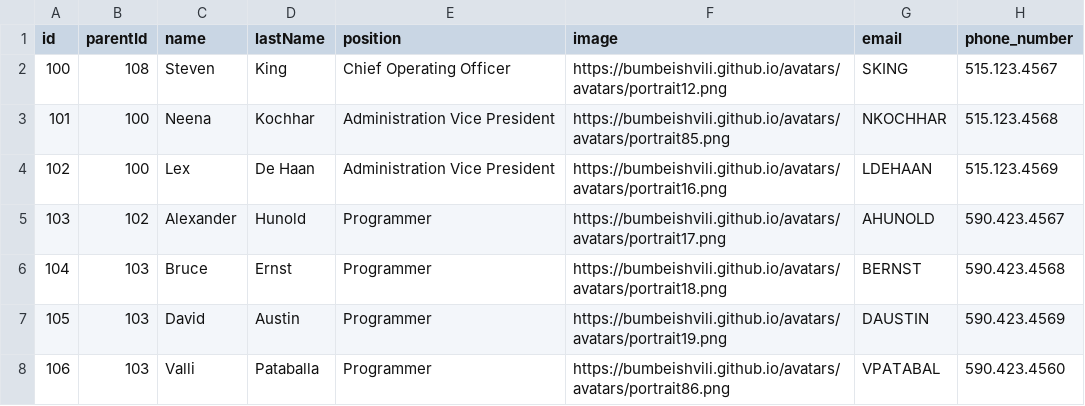
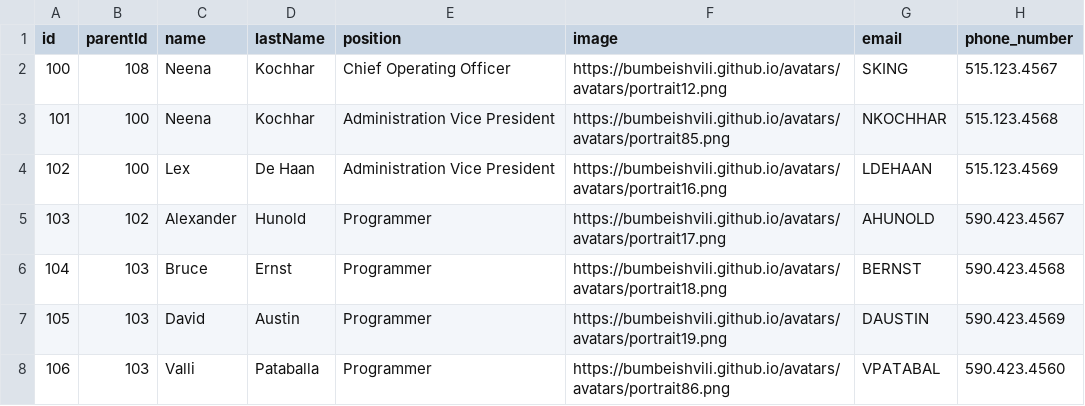
Before and after one commit to StevoRiskcare/TestData, a CSV file: TestData.csv, drawn as a sheet; only a part is shown; the diff names each change by its address in the sheet, - before the commit and + after, or states it on an @@ line.

Commit message:
first commit

```diff
--- a/TestData.csv
+++ b/TestData.csv
-C2 (name): Steven
+C2 (name): Neena
-D2 (lastName): King
+D2 (lastName): Kochhar
```
